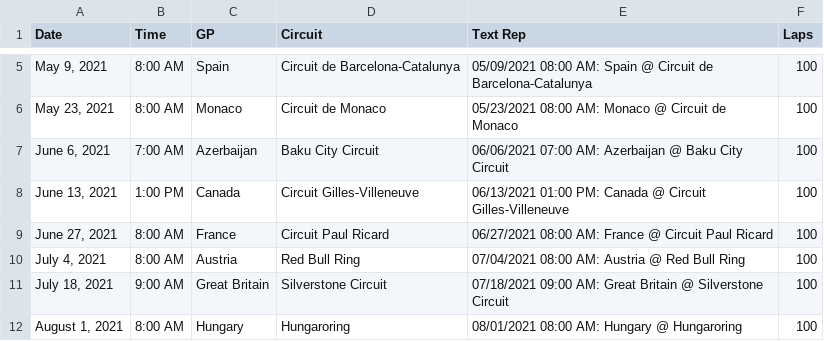
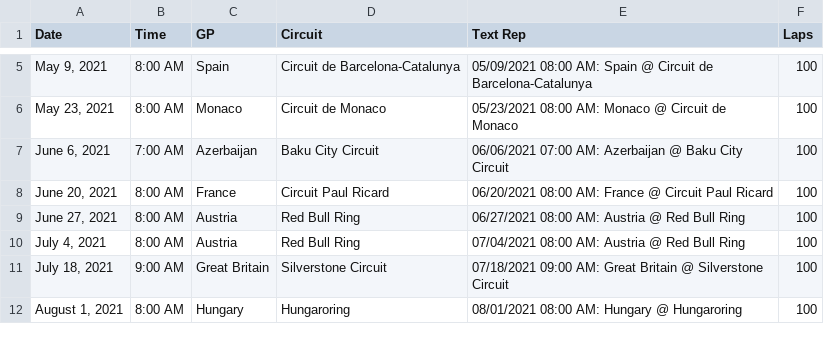
Before and after one commit to jesseerdmann/F1_quest, a CSV file: test_data/races.csv, drawn as a sheet; only a part is shown, gaps mark what is left out.

```diff
--- a/test_data/races.csv
+++ b/test_data/races.csv
@@ -7,4 +7,4 @@ Date,Time,GP,Circuit,Text Rep,Laps
 "June 6, 2021",7:00 AM,Azerbaijan,Baku City Circuit,06/06/2021 07:00 AM: Azerbaijan @ Baku City Circuit,100
-"June 13, 2021",1:00 PM,Canada,Circuit Gilles-Villeneuve,06/13/2021 01:00 PM: Canada @ Circuit Gilles-Villeneuve,100
-"June 27, 2021",8:00 AM,France,Circuit Paul Ricard,06/27/2021 08:00 AM: France @ Circuit Paul Ricard,100
+"June 20, 2021",8:00 AM,France,Circuit Paul Ricard,06/20/2021 08:00 AM: France @ Circuit Paul Ricard,100
+"June 27, 2021",8:00 AM,Austria,Red Bull Ring,06/27/2021 08:00 AM: Austria @ Red Bull Ring,100
 "July 4, 2021",8:00 AM,Austria,Red Bull Ring,07/04/2021 08:00 AM: Austria @ Red Bull Ring,100
```
Also changed, not shown: data/entries.csv, data/race_results.csv, 4 other files.
